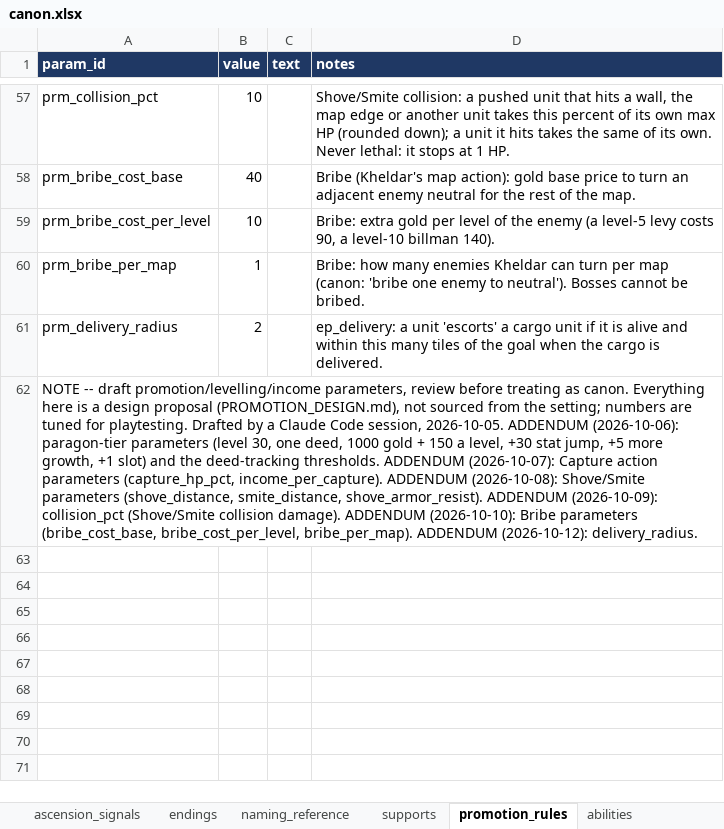
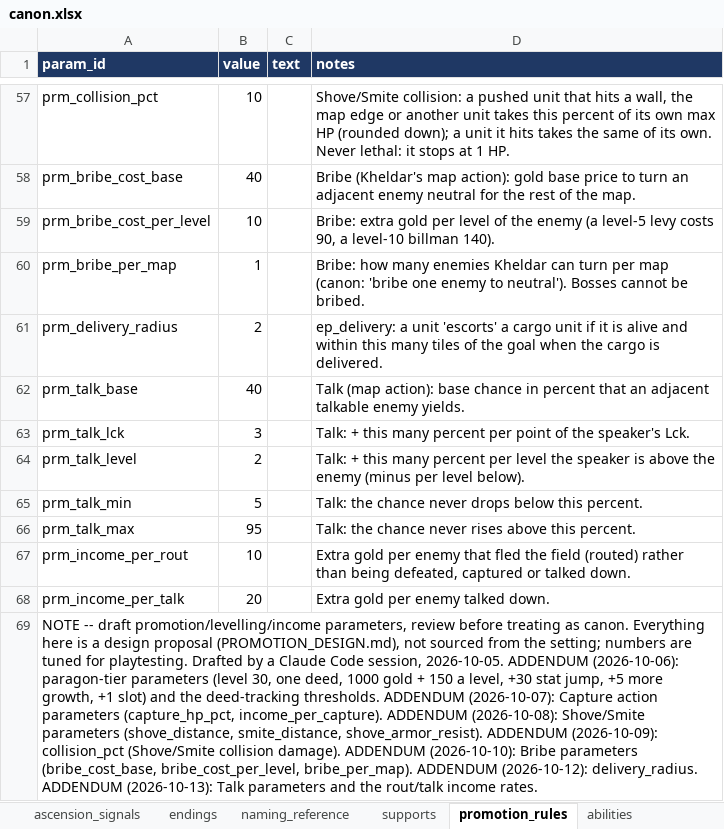
Before and after one commit to nzkogan/srpg1, an Excel workbook: canon.xlsx, sheet promotion_rules, drawn as a sheet; only a part is shown, gaps mark what is left out; values as stored, in another font and other column widths than the file's, no borders; addresses are those after the commit; the diff names each change by its address in the sheet, - before the commit and + after, or states it on an @@ line.

```diff
--- a/canon.xlsx (sheet promotion_rules)
+++ b/canon.xlsx (sheet promotion_rules)
+row 62: prm_talk_base | 40 |  | Talk (map action): base chance in percent that an adjacent talkable enemy yields.
+row 63: prm_talk_lck | 3 |  | Talk: + this many percent per point of the speaker's Lck.
+row 64: prm_talk_level | 2 |  | Talk: + this many percent per level the speaker is above the enemy (minus per level below).
+row 65: prm_talk_min | 5 |  | Talk: the chance never drops below this percent.
+row 66: prm_talk_max | 95 |  | Talk: the chance never rises above this percent.
+row 67: prm_income_per_rout | 10 |  | Extra gold per enemy that fled the field (routed) rather than being defeated, captured or talked down.
+row 68: prm_income_per_talk | 20 |  | Extra gold per enemy talked down.
-A69 (param_id): …(2026-10-12): delivery_radius.
+A69 (param_id): …(2026-10-12): delivery_radius. ADDENDUM (2026-10-13): Talk parameters and the rout/talk income rates.
```
Also changed, not shown: sheet enemy_archetypes, sheet epithets, 12 other files.
